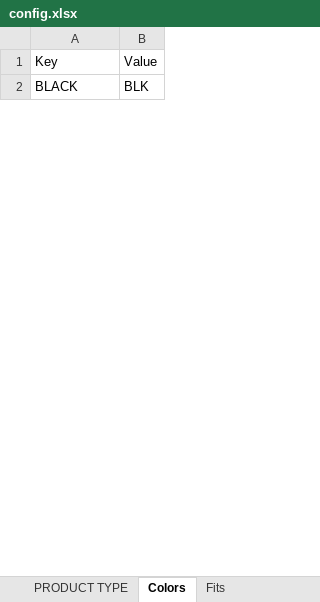
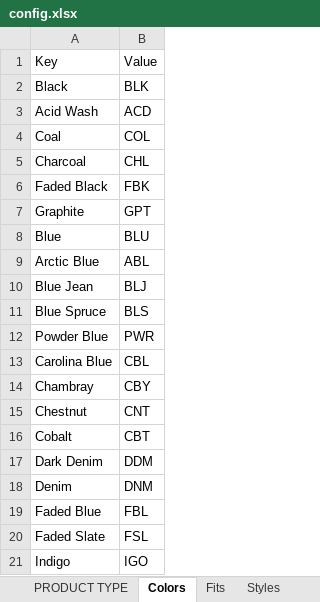
Before and after one commit to Aqudei/ShopifyAutoShirtPrinting, an Excel workbook: pyscripts/config.xlsx, sheet Colors, drawn as a sheet; only a part is shown; values as stored, in another font and other column widths than the file's, no borders; the diff covers the shown part only; the diff names each change by its address in the sheet, - before the commit and + after, or states it on an @@ line.

```diff
--- a/pyscripts/config.xlsx (sheet Colors)
+++ b/pyscripts/config.xlsx (sheet Colors)
+sheet tab: Styles
-A2: BLACK
+A2: Black
+row 3: Acid Wash | ACD
+row 4: Coal | COL
+row 5: Charcoal | CHL
+row 6: Faded Black | FBK
+row 7: Graphite | GPT
+row 8: Blue | BLU
+row 9: Arctic Blue | ABL
+row 10: Blue Jean | BLJ
+row 11: Blue Spruce | BLS
+row 12: Powder Blue | PWR
+row 13: Carolina Blue | CBL
+row 14: Chambray | CBY
+row 15: Chestnut | CNT
+row 16: Cobalt | CBT
+row 17: Dark Denim | DDM
+row 18: Denim | DNM
+row 19: Faded Blue | FBL
+row 20: Faded Slate | FSL
+row 21: Indigo | IGO
```
Also changed, not shown: 114 added rows and 2 edited cells elsewhere in this sheet, sheet Fits, sheet PRODUCT TYPE, 58 other files.
